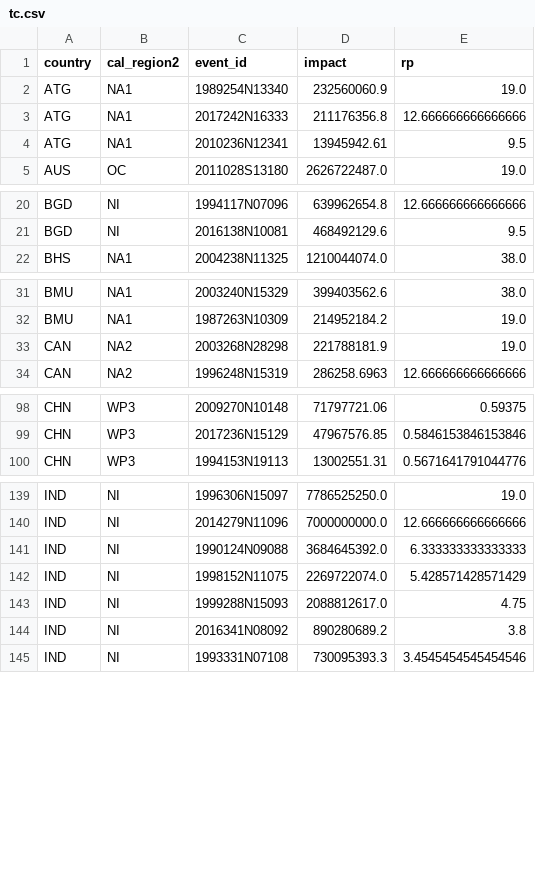
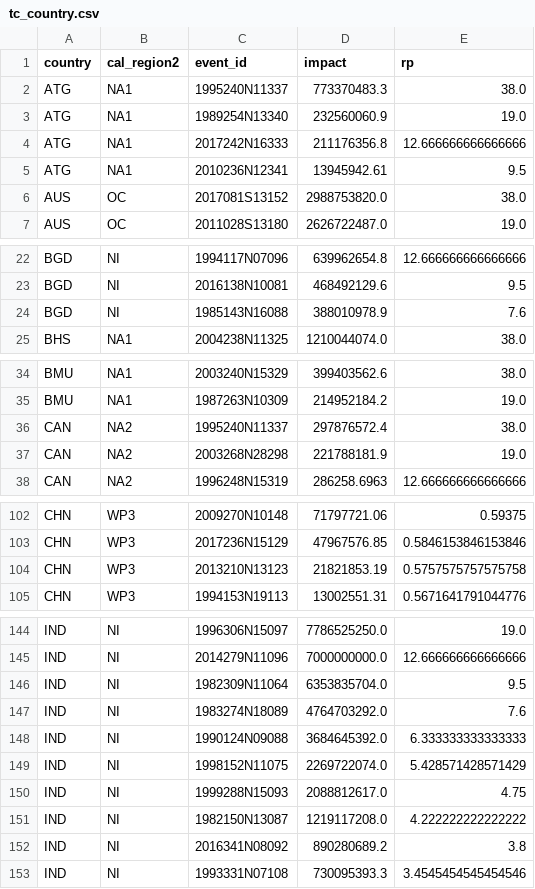
Before and after one commit to ChrisFairless/nccs-supply-chain, a CSV file: resources/observations/data/tc_country.csv (was resources/observations/data/tc.csv), drawn as a sheet; only a part is shown, gaps mark what is left out; the diff covers the shown part only.

Commit message:
Update TC observations: missing countries, RPs, RP loss by region
This finished the work started in the previous couple of commits
- some countries were missing from our TC hazard event set, we have them
now and can update the observation column that indicates whether the
events are modelled in CLIMADA (not currently used for calibration)
- Some RPs were incorrectly assigned. This corrects them
- Instead of producing the output tc.csv with rows assigning a return
period to each country-event entry, we output tc_country.csv with these
country-event RPs and tc_region.csv which instead assigns RPs to each
region-event. We think this might lead to a better calibration.

```diff
--- a/resources/observations/data/tc.csv
+++ b/resources/observations/data/tc_country.csv
@@ -1,2 +1,3 @@
 country,cal_region2,event_id,impact,rp
+ATG,NA1,1995240N11337,773370483.3,38.0
 ATG,NA1,1989254N13340,232560060.9,19.0
@@ -4,2 +5,3 @@ ATG,NA1,2017242N16333,211176356.8,12.666666666666666
 ATG,NA1,2010236N12341,13945942.61,9.5
+AUS,OC,2017081S13152,2988753820.0,38.0
 AUS,OC,2011028S13180,2626722487.0,19.0
@@ -21,2 +23,3 @@ BGD,NI,1994117N07096,639962654.8,12.666666666666666
 BGD,NI,2016138N10081,468492129.6,9.5
+BGD,NI,1985143N16088,388010978.9,7.6
 BHS,NA1,2004238N11325,1210044074.0,38.0
@@ -32,2 +35,3 @@ BMU,NA1,2003240N15329,399403562.6,38.0
 BMU,NA1,1987263N10309,214952184.2,19.0
+CAN,NA2,1995240N11337,297876572.4,38.0
 CAN,NA2,2003268N28298,221788181.9,19.0
@@ -99,2 +103,3 @@ CHN,WP3,2009270N10148,71797721.06,0.59375
 CHN,WP3,2017236N15129,47967576.85,0.5846153846153846
+CHN,WP3,2013210N13123,21821853.19,0.5757575757575758
 CHN,WP3,1994153N19113,13002551.31,0.5671641791044776
@@ -140,2 +145,4 @@ IND,NI,1996306N15097,7786525250.0,19.0
 IND,NI,2014279N11096,7000000000.0,12.666666666666666
+IND,NI,1982309N11064,6353835704.0,9.5
+IND,NI,1983274N18089,4764703292.0,7.6
 IND,NI,1990124N09088,3684645392.0,6.333333333333333
@@ -143,2 +150,3 @@ IND,NI,1998152N11075,2269722074.0,5.428571428571429
 IND,NI,1999288N15093,2088812617.0,4.75
+IND,NI,1982150N13087,1219117208.0,4.222222222222222
 IND,NI,2016341N08092,890280689.2,3.8
```
Also changed, not shown: 7 added rows elsewhere in this file, 2 other files.
